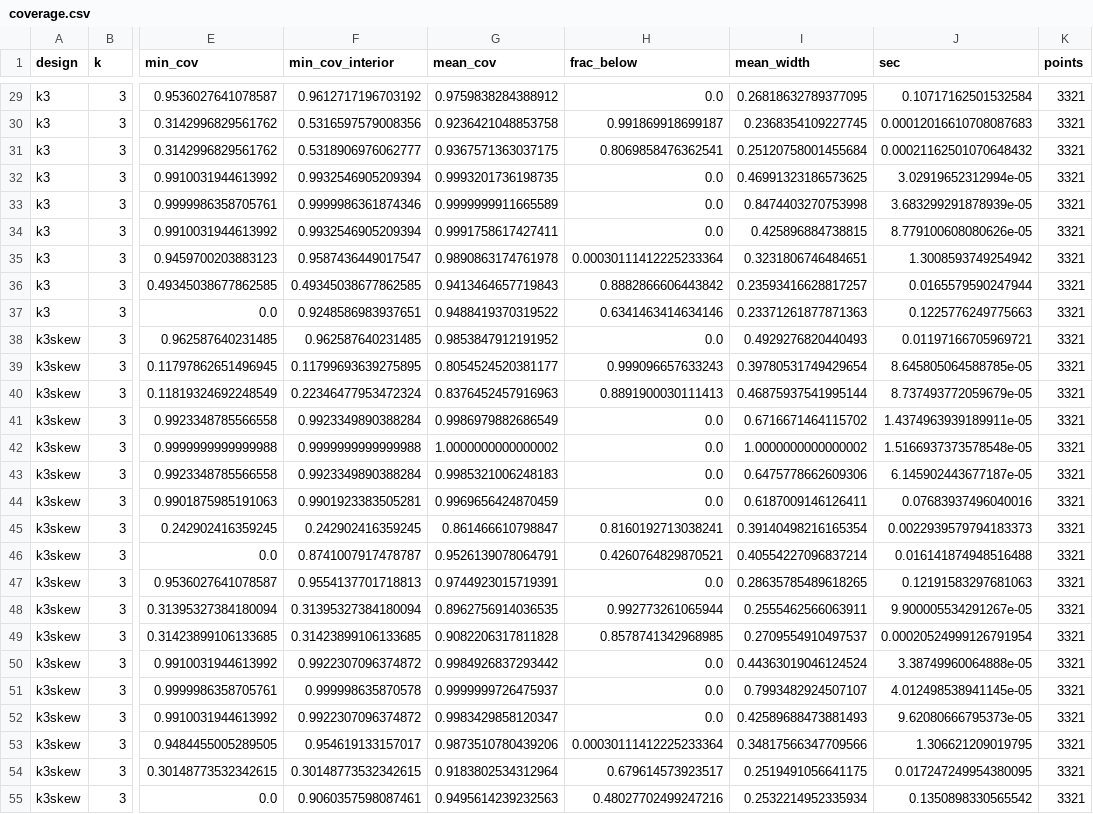
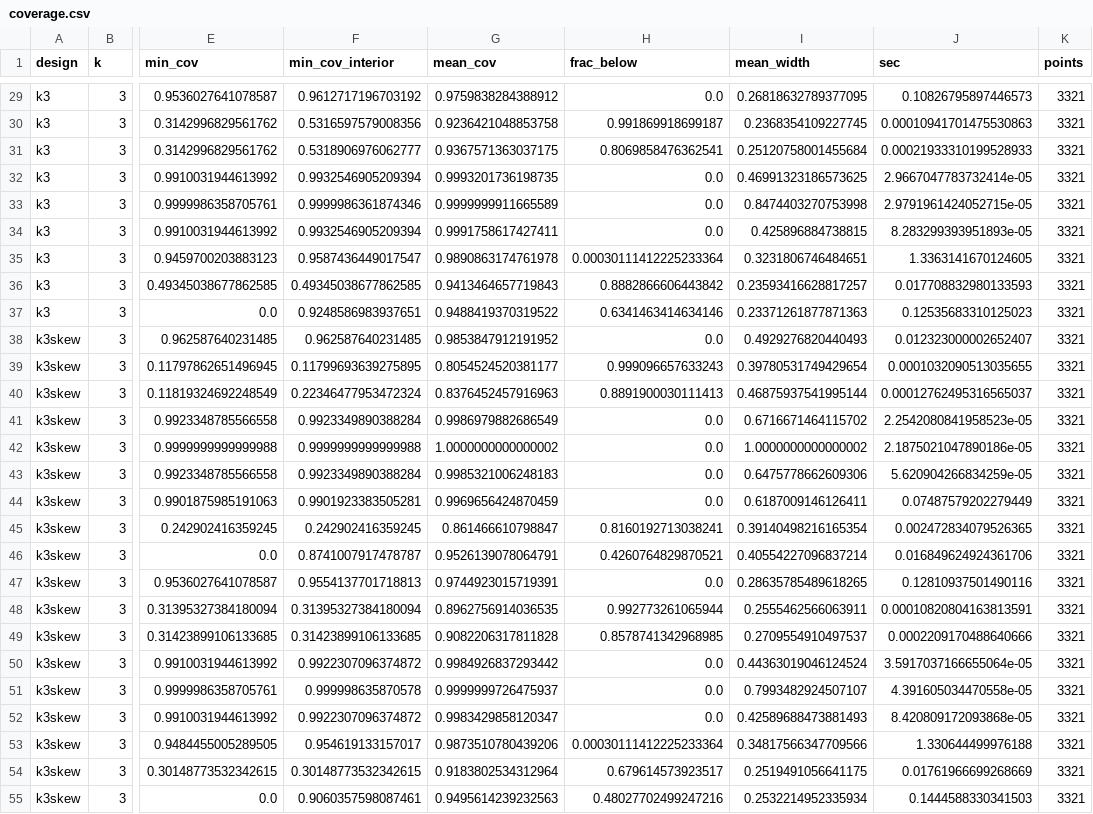
Before and after one commit to louisabraham/gaffke, a CSV file: experiments/results/coverage.csv, drawn as a sheet; only a part is shown, gaps mark what is left out; the diff covers the shown part only; the diff names each change by its address in the sheet, - before the commit and + after, or states it on an @@ line.

```diff
--- a/experiments/results/coverage.csv
+++ b/experiments/results/coverage.csv
-J29 (sec): 0.10717162501532584
+J29 (sec): 0.10826795897446573
-J30 (sec): 0.00012016610708087683
+J30 (sec): 0.00010941701475530863
-J31 (sec): 0.00021162501070648432
+J31 (sec): 0.00021933310199528933
-J32 (sec): 3.02919652312994e-05
+J32 (sec): 2.9667047783732414e-05
-J33 (sec): 3.683299291878939e-05
+J33 (sec): 2.9791961424052715e-05
-J34 (sec): 8.779100608080626e-05
+J34 (sec): 8.283299393951893e-05
-J35 (sec): 1.3008593749254942
+J35 (sec): 1.3363141670124605
-J36 (sec): 0.0165579590247944
+J36 (sec): 0.017708832980133593
-J37 (sec): 0.1225776249775663
+J37 (sec): 0.12535683310125023
-J38 (sec): 0.01197166705969721
+J38 (sec): 0.012323000002652407
-J39 (sec): 8.645805064588785e-05
+J39 (sec): 0.0001032090513035655
-J40 (sec): 8.737493772059679e-05
+J40 (sec): 0.00012762495316565037
-J41 (sec): 1.4374963939189911e-05
+J41 (sec): 2.2542080841958523e-05
-J42 (sec): 1.5166937373578548e-05
+J42 (sec): 2.1875021047890186e-05
-J43 (sec): 6.145902443677187e-05
+J43 (sec): 5.620904266834259e-05
-J44 (sec): 0.07683937496040016
+J44 (sec): 0.07487579202279449
-J45 (sec): 0.0022939579794183373
+J45 (sec): 0.002472834079526365
-J46 (sec): 0.016141874948516488
+J46 (sec): 0.016849624924361706
-J47 (sec): 0.12191583297681063
+J47 (sec): 0.12810937501490116
-J48 (sec): 9.900005534291267e-05
+J48 (sec): 0.00010820804163813591
-J49 (sec): 0.00020524999126791954
+J49 (sec): 0.0002209170488640666
-J50 (sec): 3.38749960064888e-05
+J50 (sec): 3.5917037166655064e-05
-J51 (sec): 4.012498538941145e-05
+J51 (sec): 4.391605034470558e-05
-J52 (sec): 9.62080666795373e-05
+J52 (sec): 8.420809172093868e-05
-J53 (sec): 1.306621209019795
+J53 (sec): 1.330644499976188
-J54 (sec): 0.017247249954380095
+J54 (sec): 0.01761966699268669
-J55 (sec): 0.1350898330565542
+J55 (sec): 0.1444588330341503
```
Also changed, not shown: 54 edited cells elsewhere in this file.
